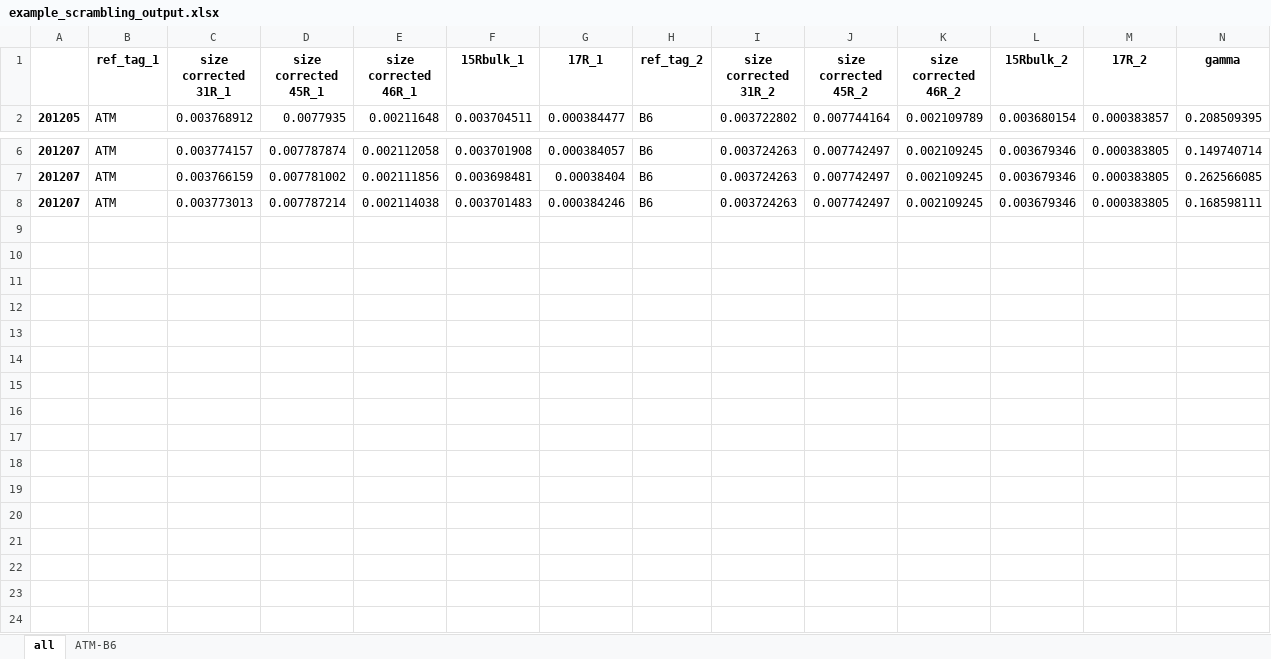
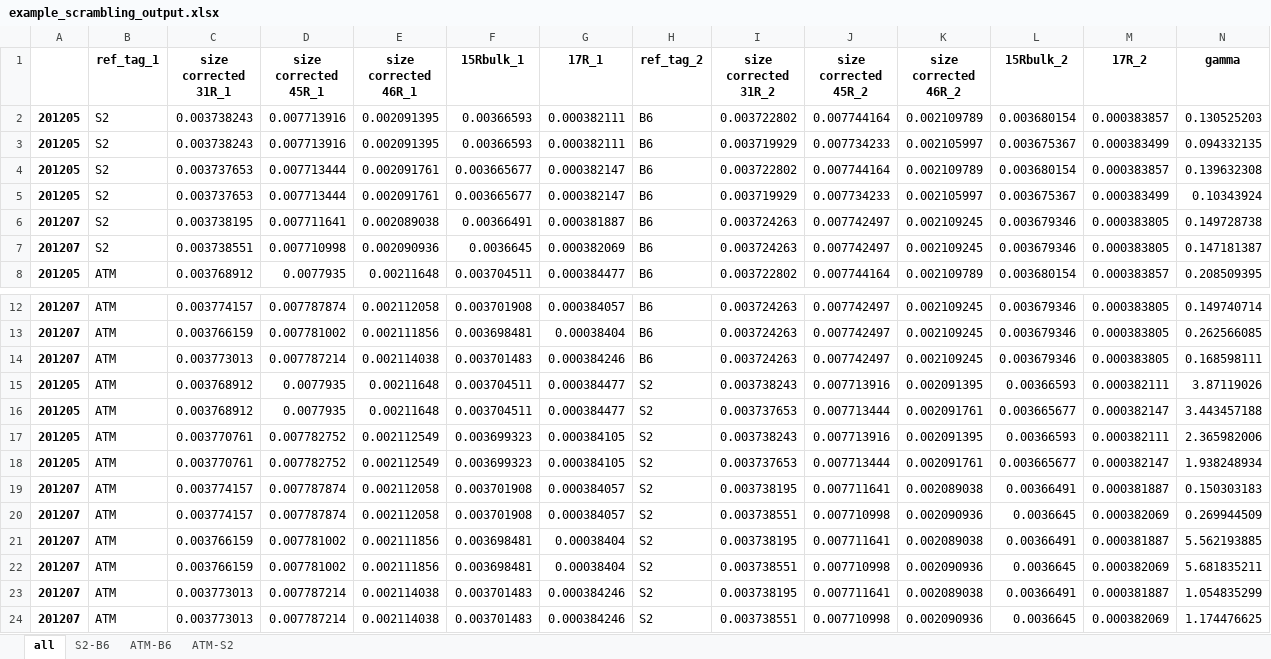
Before and after one commit to ckelly314/pyisotopomer, an Excel workbook: src/example_scrambling_output.xlsx, sheet all, drawn as a sheet; only a part is shown, gaps mark what is left out; values as stored, in another font and other column widths than the file's, no borders; rows hold the shown columns only; the diff names each change by its address in the sheet, - before the commit and + after, or states it on an @@ line.

```diff
--- a/src/example_scrambling_output.xlsx (sheet all)
+++ b/src/example_scrambling_output.xlsx (sheet all)
+sheet tab: S2-B6
+sheet tab: ATM-S2
+row 2: 201205 | S2 | 0.003738243 | 0.007713916 | 0.002091395 | 0.00366593 | 0.000382111 | B6 | 0.003722802 | 0.007744164 | 0.002109789 | 0.003680154 | 0.000383857 | 0.130525203
+row 3: 201205 | S2 | 0.003738243 | 0.007713916 | 0.002091395 | 0.00366593 | 0.000382111 | B6 | 0.003719929 | 0.007734233 | 0.002105997 | 0.003675367 | 0.000383499 | 0.094332135
+row 4: 201205 | S2 | 0.003737653 | 0.007713444 | 0.002091761 | 0.003665677 | 0.000382147 | B6 | 0.003722802 | 0.007744164 | 0.002109789 | 0.003680154 | 0.000383857 | 0.139632308
+row 5: 201205 | S2 | 0.003737653 | 0.007713444 | 0.002091761 | 0.003665677 | 0.000382147 | B6 | 0.003719929 | 0.007734233 | 0.002105997 | 0.003675367 | 0.000383499 | 0.10343924
+row 6: 201207 | S2 | 0.003738195 | 0.007711641 | 0.002089038 | 0.00366491 | 0.000381887 | B6 | 0.003724263 | 0.007742497 | 0.002109245 | 0.003679346 | 0.000383805 | 0.149728738
+row 7: 201207 | S2 | 0.003738551 | 0.007710998 | 0.002090936 | 0.0036645 | 0.000382069 | B6 | 0.003724263 | 0.007742497 | 0.002109245 | 0.003679346 | 0.000383805 | 0.147181387
+row 15: 201205 | ATM | 0.003768912 | 0.0077935 | 0.00211648 | 0.003704511 | 0.000384477 | S2 | 0.003738243 | 0.007713916 | 0.002091395 | 0.00366593 | 0.000382111 | 3.87119026
+row 16: 201205 | ATM | 0.003768912 | 0.0077935 | 0.00211648 | 0.003704511 | 0.000384477 | S2 | 0.003737653 | 0.007713444 | 0.002091761 | 0.003665677 | 0.000382147 | 3.443457188
+row 17: 201205 | ATM | 0.003770761 | 0.007782752 | 0.002112549 | 0.003699323 | 0.000384105 | S2 | 0.003738243 | 0.007713916 | 0.002091395 | 0.00366593 | 0.000382111 | 2.365982006
+row 18: 201205 | ATM | 0.003770761 | 0.007782752 | 0.002112549 | 0.003699323 | 0.000384105 | S2 | 0.003737653 | 0.007713444 | 0.002091761 | 0.003665677 | 0.000382147 | 1.938248934
+row 19: 201207 | ATM | 0.003774157 | 0.007787874 | 0.002112058 | 0.003701908 | 0.000384057 | S2 | 0.003738195 | 0.007711641 | 0.002089038 | 0.00366491 | 0.000381887 | 0.150303183
+row 20: 201207 | ATM | 0.003774157 | 0.007787874 | 0.002112058 | 0.003701908 | 0.000384057 | S2 | 0.003738551 | 0.007710998 | 0.002090936 | 0.0036645 | 0.000382069 | 0.269944509
+row 21: 201207 | ATM | 0.003766159 | 0.007781002 | 0.002111856 | 0.003698481 | 0.00038404 | S2 | 0.003738195 | 0.007711641 | 0.002089038 | 0.00366491 | 0.000381887 | 5.562193885
+row 22: 201207 | ATM | 0.003766159 | 0.007781002 | 0.002111856 | 0.003698481 | 0.00038404 | S2 | 0.003738551 | 0.007710998 | 0.002090936 | 0.0036645 | 0.000382069 | 5.681835211
+row 23: 201207 | ATM | 0.003773013 | 0.007787214 | 0.002114038 | 0.003701483 | 0.000384246 | S2 | 0.003738195 | 0.007711641 | 0.002089038 | 0.00366491 | 0.000381887 | 1.054835299
+row 24: 201207 | ATM | 0.003773013 | 0.007787214 | 0.002114038 | 0.003701483 | 0.000384246 | S2 | 0.003738551 | 0.007710998 | 0.002090936 | 0.0036645 | 0.000382069 | 1.174476625
```
Also changed, not shown: src/00_Python_template_v2.xlsx, 7 other files.
